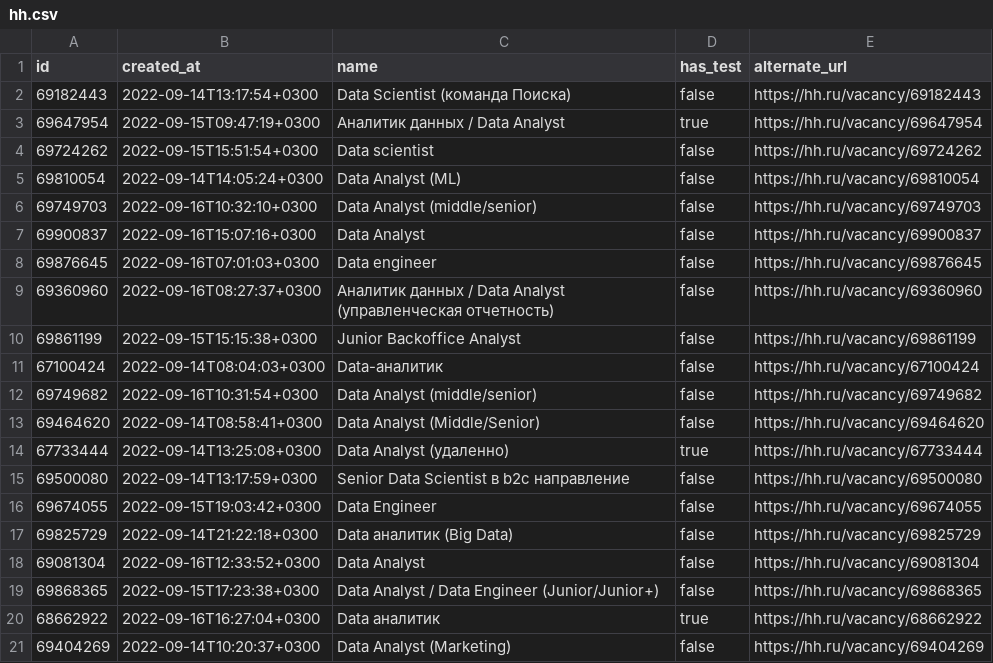
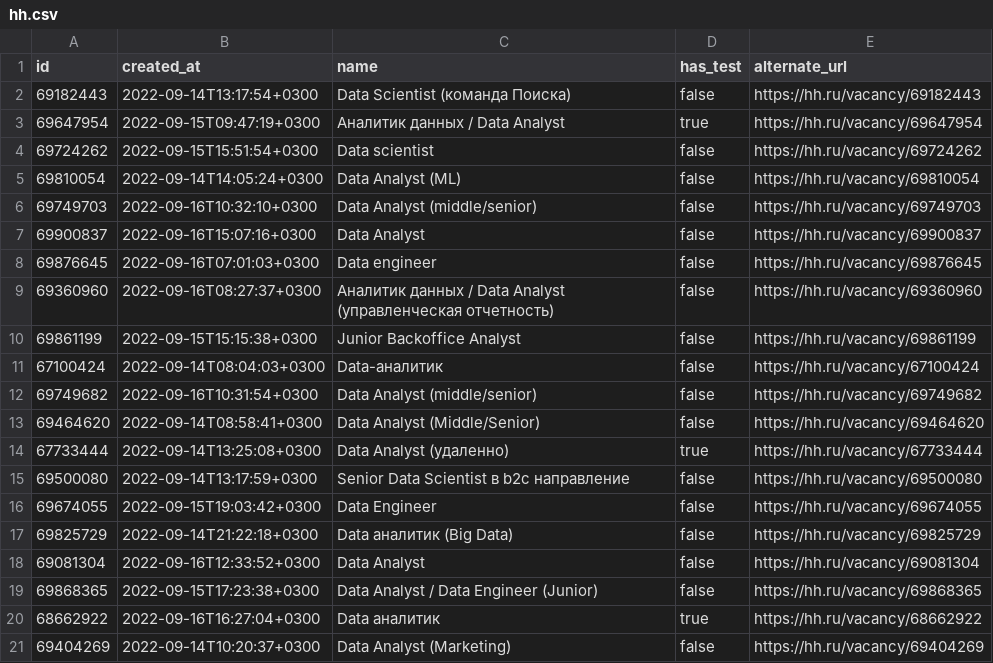
Before and after one commit to SSenpo/Python_DS_Piscine, a CSV file: Day00/ex01/hh.csv, drawn as a sheet.

```diff
--- a/Day00/ex01/hh.csv
+++ b/Day00/ex01/hh.csv
@@ -18,3 +18,3 @@
 "69081304","2022-09-16T12:33:52+0300","Data Analyst",false,"https://hh.ru/vacancy/69081304"
-"69868365","2022-09-15T17:23:38+0300","Data Analyst / Data Engineer (Junior/Junior+)",false,"https://hh.ru/vacancy/69868365"
+"69868365","2022-09-15T17:23:38+0300","Data Analyst / Data Engineer (Junior)",false,"https://hh.ru/vacancy/69868365"
 "68662922","2022-09-16T16:27:04+0300","Data аналитик",true,"https://hh.ru/vacancy/68662922"
```
Also changed, not shown: Day00/ex02/hh_sorted.csv, Day00/ex03/hh_position.csv, 7 other files.
